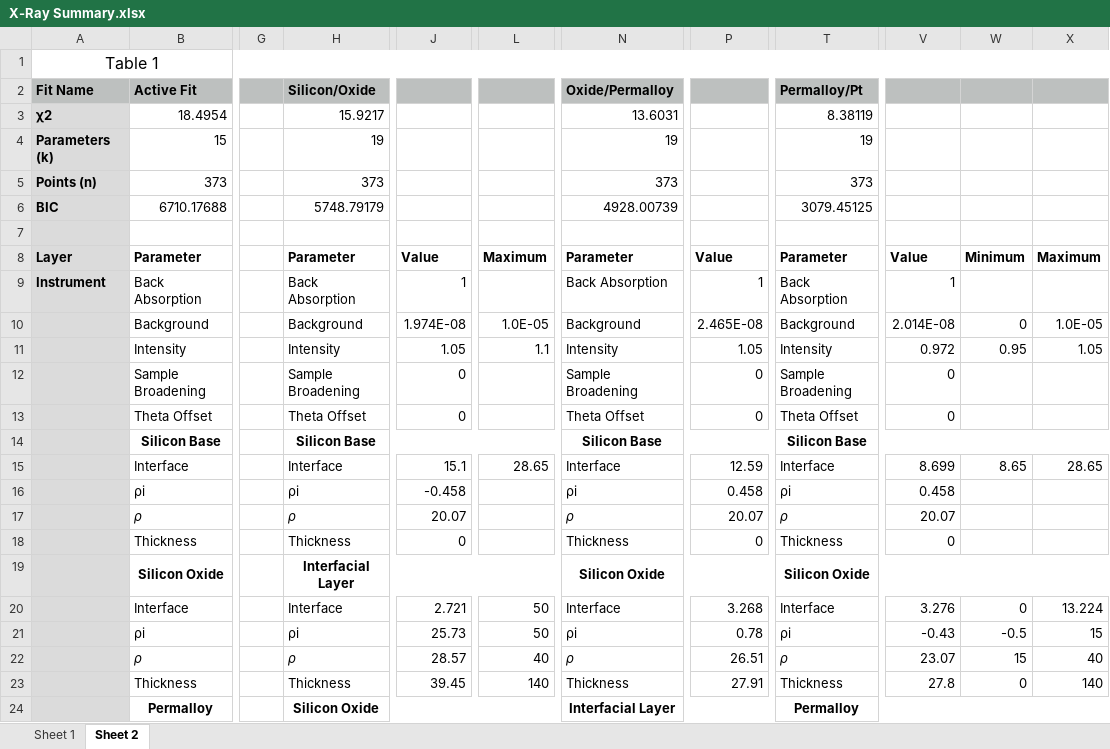
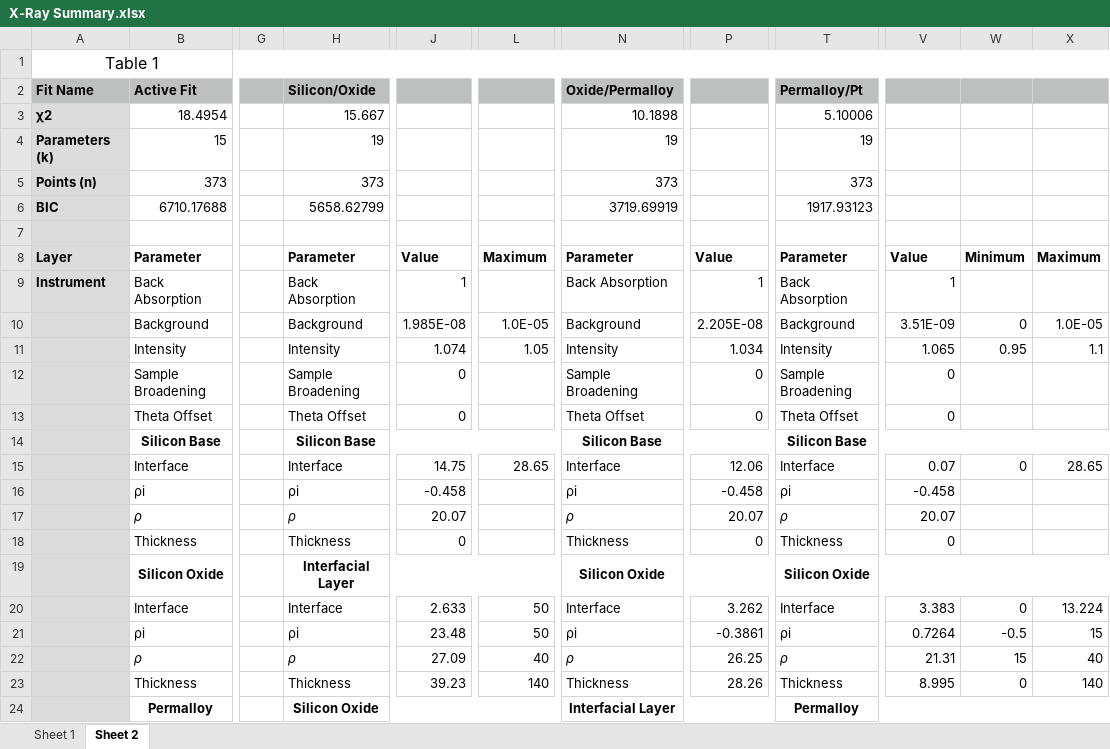
Before and after one commit to brianjosey/Nafion, an Excel workbook: Analysis/X-Ray Summary.xlsx, sheet Sheet 2, drawn as a sheet; only a part is shown, gaps mark what is left out; values as stored, in another font and other column widths than the file's, no borders; the diff covers the shown part only; the diff names each change by its address in the sheet, - before the commit and + after, or states it on an @@ line.

Commit message:
Add files via upload

```diff
--- a/Analysis/X-Ray Summary.xlsx (sheet Sheet 2)
+++ b/Analysis/X-Ray Summary.xlsx (sheet Sheet 2)
-H3: 15.9217
+H3: 15.667
-N3: 13.6031
+N3: 10.1898
-T3: 8.38119
+T3: 5.10006
-H6: 5748.79179
+H6: 5658.62799
-N6: 4928.00739
+N6: 3719.69919
-T6: 3079.45125
+T6: 1917.93123
-J10: 1.974E-08
+J10: 1.985E-08
-P10: 2.465E-08
+P10: 2.205E-08
-V10: 2.014E-08
+V10: 3.51E-09
-J11: 1.05
+J11: 1.074
-L11: 1.1
+L11: 1.05
-P11: 1.05
+P11: 1.034
-V11: 0.972
+V11: 1.065
-X11: 1.05
+X11: 1.1
-J15: 15.1
+J15: 14.75
-P15: 12.59
+P15: 12.06
-V15: 8.699
+V15: 0.07
-W15: 8.65
+W15: 0
-P16: 0.458
+P16: -0.458
-V16: 0.458
+V16: -0.458
-J20: 2.721
+J20: 2.633
-P20: 3.268
+P20: 3.262
-V20: 3.276
+V20: 3.383
-J21: 25.73
+J21: 23.48
-P21: 0.78
+P21: -0.3861
-V21: -0.43
+V21: 0.7264
-J22: 28.57
+J22: 27.09
-P22: 26.51
+P22: 26.25
-V22: 23.07
+V22: 21.31
-J23: 39.45
+J23: 39.23
-P23: 27.91
+P23: 28.26
-V23: 27.8
+V23: 8.995
```
Also changed, not shown: 42 edited cells elsewhere in this sheet, sheet Sheet 1.
